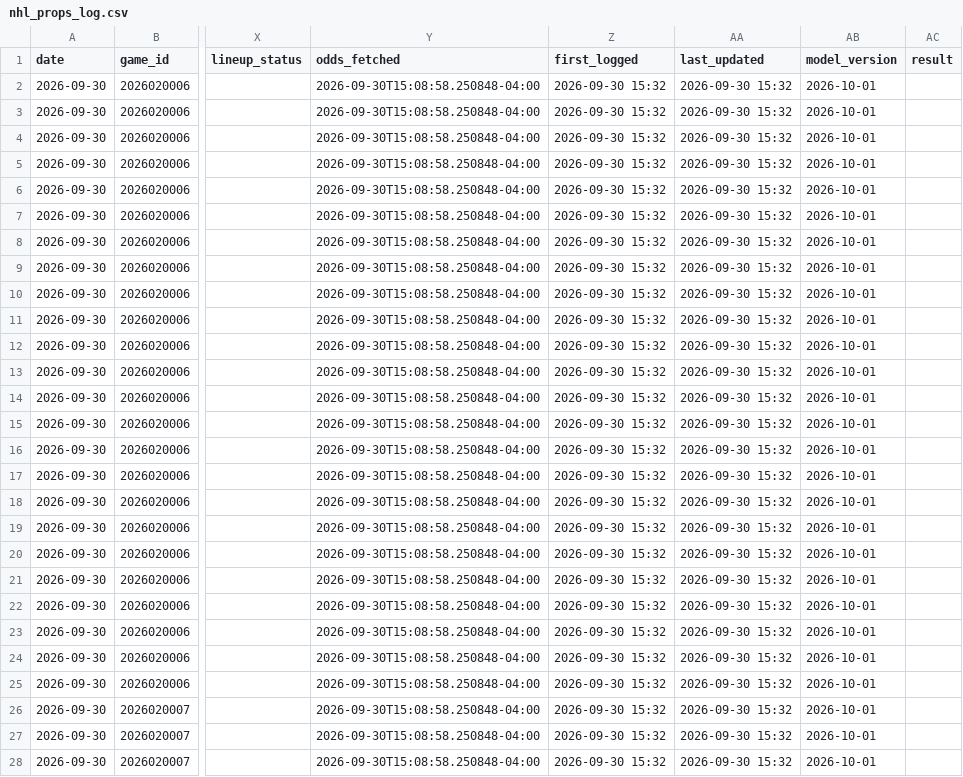
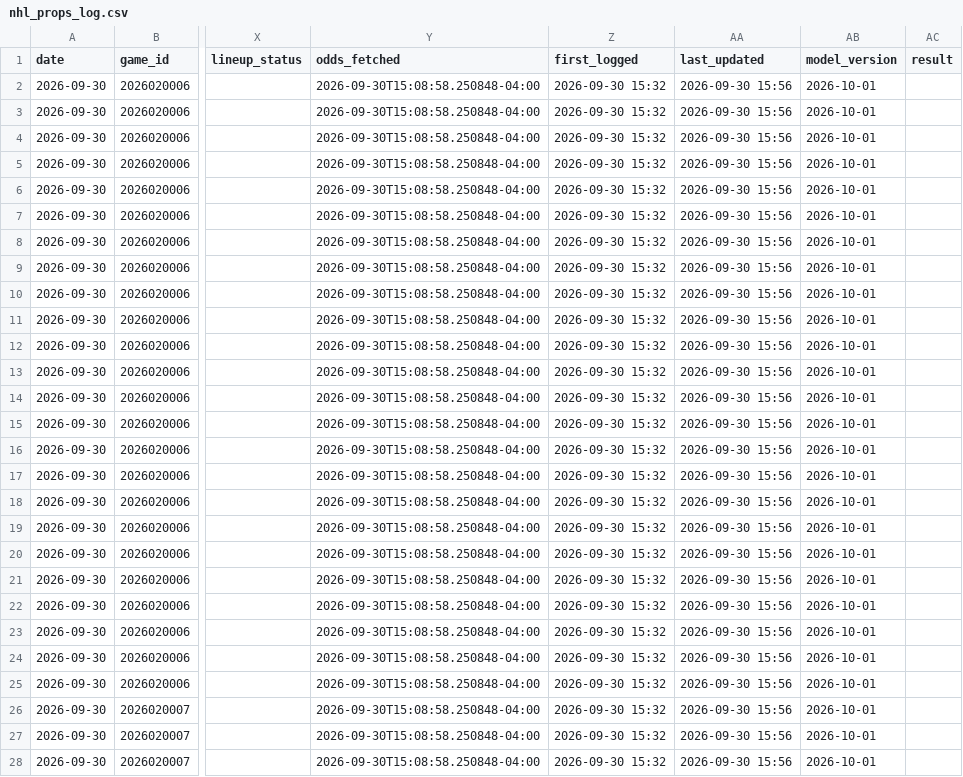
Before and after one commit to tommyydeanss/gameday-edge, a CSV file: tracking/nhl_props_log.csv, drawn as a sheet; only a part is shown, gaps mark what is left out; the diff covers the shown part only; the diff names each change by its address in the sheet, - before the commit and + after, or states it on an @@ line.

```diff
--- a/tracking/nhl_props_log.csv
+++ b/tracking/nhl_props_log.csv
-AA2:AA28 (last_updated): 2026-09-30 15:32
+AA2:AA28 (last_updated): 2026-09-30 15:56
```
Also changed, not shown: 54 edited cells elsewhere in this file, 1 other file.
